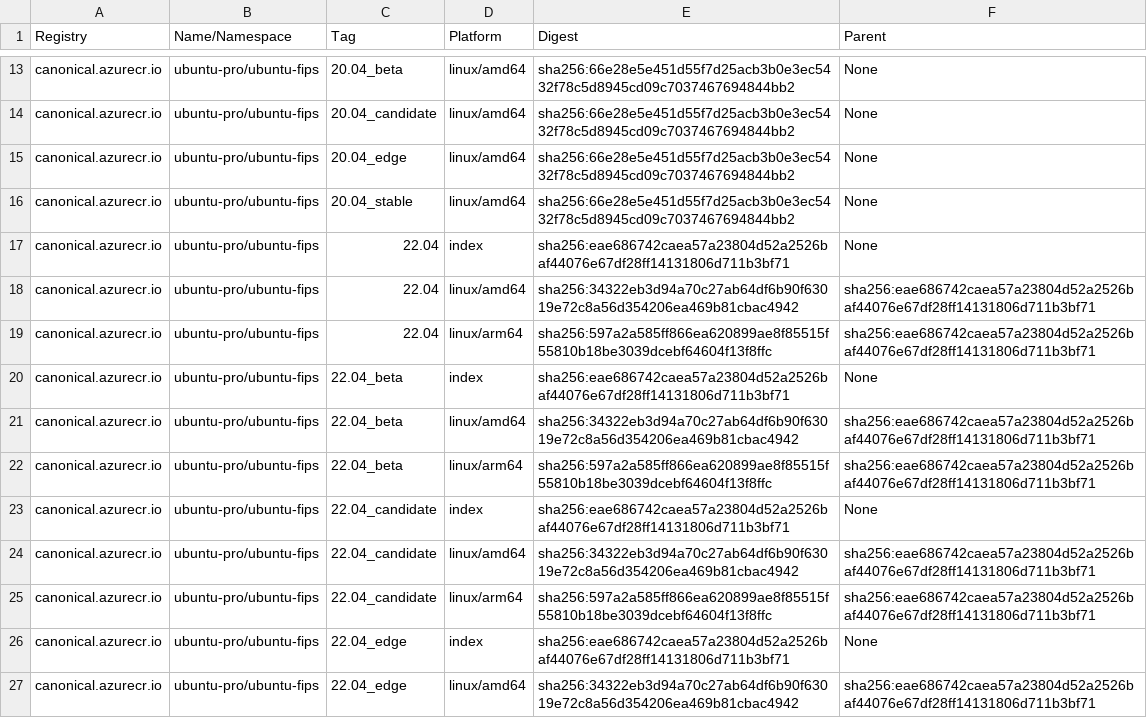
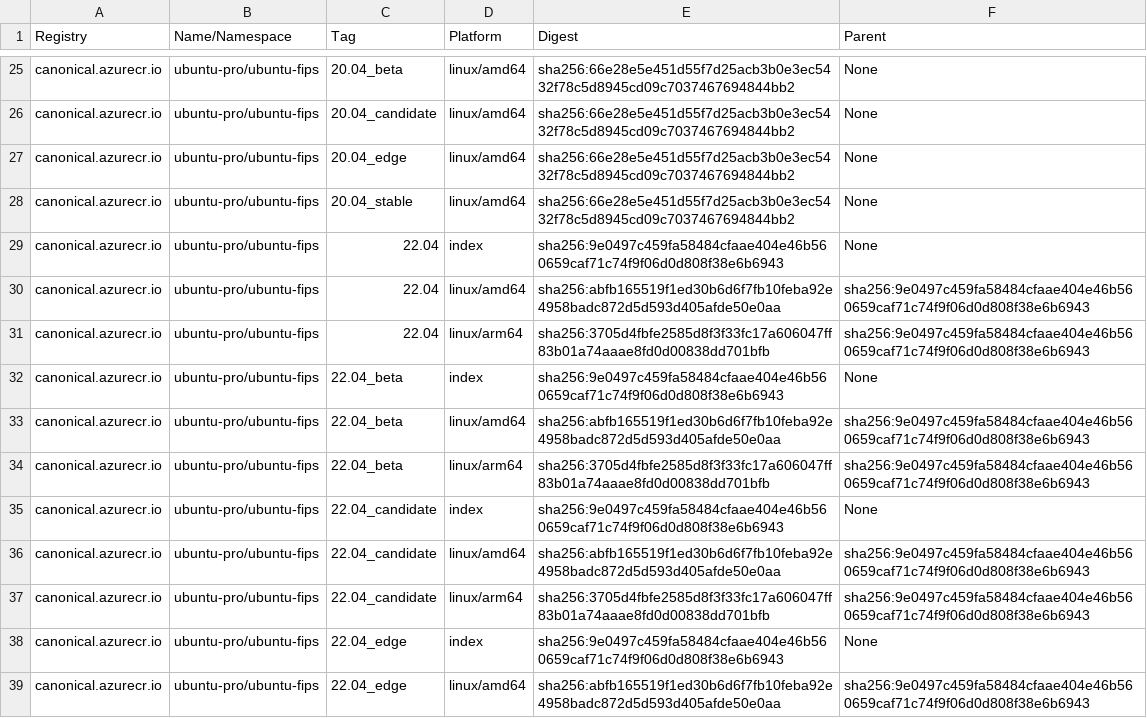
Before and after one commit to canonical/ironbank-catalog, a TSV file: canonical.azurecr.io/index.tsv, drawn as a sheet; only a part is shown, gaps mark what is left out; the diff covers the shown part only.

```diff
--- a/canonical.azurecr.io/index.tsv
+++ b/canonical.azurecr.io/index.tsv
@@ -16,12 +28,12 @@ canonical.azurecr.io	ubuntu-pro/ubuntu-fips	20.04_edge	linux/amd64	sha256:66e28e
 canonical.azurecr.io	ubuntu-pro/ubuntu-fips	20.04_stable	linux/amd64	sha256:66e28e5e451d55f7d25acb3b0e3ec5432f78c5d8945cd09c7037467694844bb2	None
-canonical.azurecr.io	ubuntu-pro/ubuntu-fips	22.04	index	sha256:eae686742caea57a23804d52a2526baf44076e67df28ff14131806d711b3bf71	None
-canonical.azurecr.io	ubuntu-pro/ubuntu-fips	22.04	linux/amd64	sha256:34322eb3d94a70c27ab64df6b90f63019e72c8a56d354206ea469b81cbac4942	sha256:eae686742caea57a23804d52a2526baf44076e67df28ff14131806d711b3bf71
-canonical.azurecr.io	ubuntu-pro/ubuntu-fips	22.04	linux/arm64	sha256:597a2a585ff866ea620899ae8f85515f55810b18be3039dcebf64604f13f8ffc	sha256:eae686742caea57a23804d52a2526baf44076e67df28ff14131806d711b3bf71
-canonical.azurecr.io	ubuntu-pro/ubuntu-fips	22.04_beta	index	sha256:eae686742caea57a23804d52a2526baf44076e67df28ff14131806d711b3bf71	None
-canonical.azurecr.io	ubuntu-pro/ubuntu-fips	22.04_beta	linux/amd64	sha256:34322eb3d94a70c27ab64df6b90f63019e72c8a56d354206ea469b81cbac4942	sha256:eae686742caea57a23804d52a2526baf44076e67df28ff14131806d711b3bf71
-canonical.azurecr.io	ubuntu-pro/ubuntu-fips	22.04_beta	linux/arm64	sha256:597a2a585ff866ea620899ae8f85515f55810b18be3039dcebf64604f13f8ffc	sha256:eae686742caea57a23804d52a2526baf44076e67df28ff14131806d711b3bf71
-canonical.azurecr.io	ubuntu-pro/ubuntu-fips	22.04_candidate	index	sha256:eae686742caea57a23804d52a2526baf44076e67df28ff14131806d711b3bf71	None
-canonical.azurecr.io	ubuntu-pro/ubuntu-fips	22.04_candidate	linux/amd64	sha256:34322eb3d94a70c27ab64df6b90f63019e72c8a56d354206ea469b81cbac4942	sha256:eae686742caea57a23804d52a2526baf44076e67df28ff14131806d711b3bf71
-canonical.azurecr.io	ubuntu-pro/ubuntu-fips	22.04_candidate	linux/arm64	sha256:597a2a585ff866ea620899ae8f85515f55810b18be3039dcebf64604f13f8ffc	sha256:eae686742caea57a23804d52a2526baf44076e67df28ff14131806d711b3bf71
-canonical.azurecr.io	ubuntu-pro/ubuntu-fips	22.04_edge	index	sha256:eae686742caea57a23804d52a2526baf44076e67df28ff14131806d711b3bf71	None
-canonical.azurecr.io	ubuntu-pro/ubuntu-fips	22.04_edge	linux/amd64	sha256:34322eb3d94a70c27ab64df6b90f63019e72c8a56d354206ea469b81cbac4942	sha256:eae686742caea57a23804d52a2526baf44076e67df28ff14131806d711b3bf71
+canonical.azurecr.io	ubuntu-pro/ubuntu-fips	22.04	index	sha256:9e0497c459fa58484cfaae404e46b560659caf71c74f9f06d0d808f38e6b6943	None
+canonical.azurecr.io	ubuntu-pro/ubuntu-fips	22.04	linux/amd64	sha256:abfb165519f1ed30b6d6f7fb10feba92e4958badc872d5d593d405afde50e0aa	sha256:9e0497c459fa58484cfaae404e46b560659caf71c74f9f06d0d808f38e6b6943
+canonical.azurecr.io	ubuntu-pro/ubuntu-fips	22.04	linux/arm64	sha256:3705d4fbfe2585d8f3f33fc17a606047ff83b01a74aaae8fd0d00838dd701bfb	sha256:9e0497c459fa58484cfaae404e46b560659caf71c74f9f06d0d808f38e6b6943
+canonical.azurecr.io	ubuntu-pro/ubuntu-fips	22.04_beta	index	sha256:9e0497c459fa58484cfaae404e46b560659caf71c74f9f06d0d808f38e6b6943	None
+canonical.azurecr.io	ubuntu-pro/ubuntu-fips	22.04_beta	linux/amd64	sha256:abfb165519f1ed30b6d6f7fb10feba92e4958badc872d5d593d405afde50e0aa	sha256:9e0497c459fa58484cfaae404e46b560659caf71c74f9f06d0d808f38e6b6943
+canonical.azurecr.io	ubuntu-pro/ubuntu-fips	22.04_beta	linux/arm64	sha256:3705d4fbfe2585d8f3f33fc17a606047ff83b01a74aaae8fd0d00838dd701bfb	sha256:9e0497c459fa58484cfaae404e46b560659caf71c74f9f06d0d808f38e6b6943
+canonical.azurecr.io	ubuntu-pro/ubuntu-fips	22.04_candidate	index	sha256:9e0497c459fa58484cfaae404e46b560659caf71c74f9f06d0d808f38e6b6943	None
+canonical.azurecr.io	ubuntu-pro/ubuntu-fips	22.04_candidate	linux/amd64	sha256:abfb165519f1ed30b6d6f7fb10feba92e4958badc872d5d593d405afde50e0aa	sha256:9e0497c459fa58484cfaae404e46b560659caf71c74f9f06d0d808f38e6b6943
+canonical.azurecr.io	ubuntu-pro/ubuntu-fips	22.04_candidate	linux/arm64	sha256:3705d4fbfe2585d8f3f33fc17a606047ff83b01a74aaae8fd0d00838dd701bfb	sha256:9e0497c459fa58484cfaae404e46b560659caf71c74f9f06d0d808f38e6b6943
+canonical.azurecr.io	ubuntu-pro/ubuntu-fips	22.04_edge	index	sha256:9e0497c459fa58484cfaae404e46b560659caf71c74f9f06d0d808f38e6b6943	None
+canonical.azurecr.io	ubuntu-pro/ubuntu-fips	22.04_edge	linux/amd64	sha256:abfb165519f1ed30b6d6f7fb10feba92e4958badc872d5d593d405afde50e0aa	sha256:9e0497c459fa58484cfaae404e46b560659caf71c74f9f06d0d808f38e6b6943
```
Also changed, not shown: 12 added rows and 56 edited cells elsewhere in this file, 1 other file.
